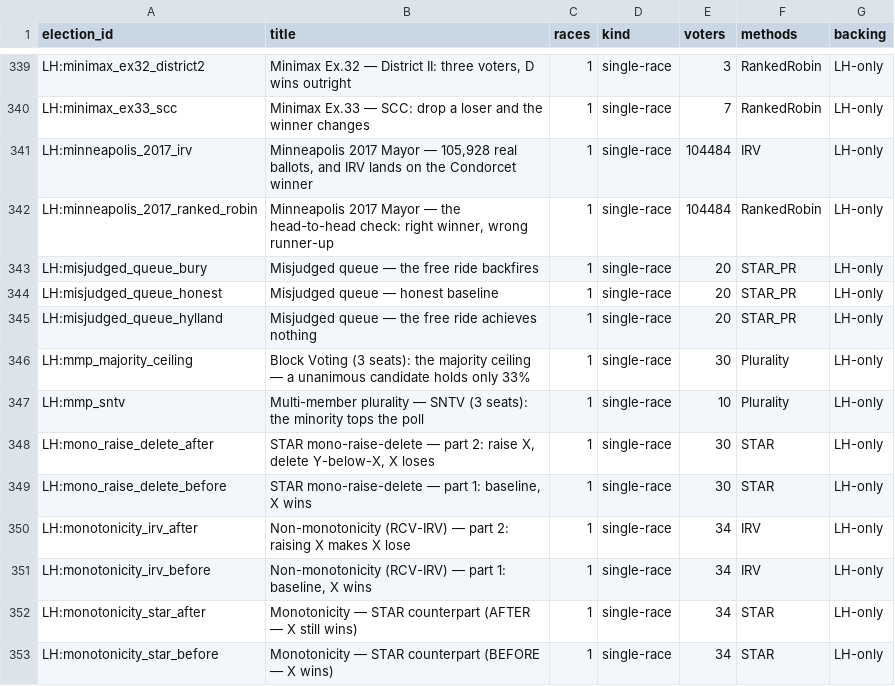
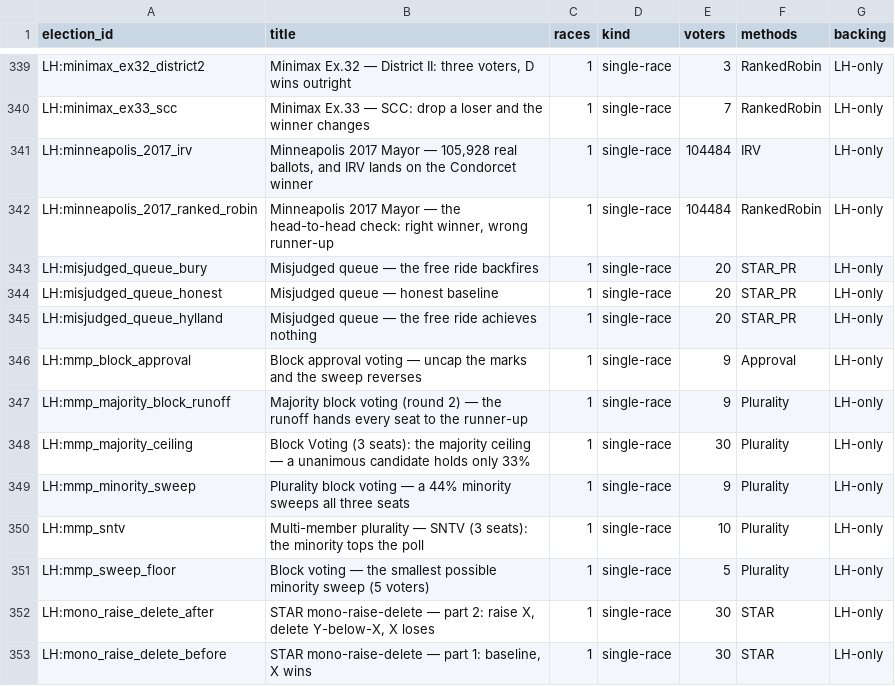
Before and after one commit to masiarek/star-voting-library, a CSV file: 07_Concepts/YAML_test_case_index/elections.csv, drawn as a sheet; only a part is shown, gaps mark what is left out; the shorter side is filled out with more unchanged rows.

```diff
--- a/07_Concepts/YAML_test_case_index/elections.csv
+++ b/07_Concepts/YAML_test_case_index/elections.csv
@@ -345,4 +345,8 @@ LH:misjudged_queue_honest,Misjudged queue — honest baseline,1,single-race,20,S
 LH:misjudged_queue_hylland,Misjudged queue — the free ride achieves nothing,1,single-race,20,STAR_PR,LH-only
+LH:mmp_block_approval,Block approval voting — uncap the marks and the sweep reverses,1,single-race,9,Approval,LH-only
+LH:mmp_majority_block_runoff,Majority block voting (round 2) — the runoff hands every seat to the runner-up,1,single-race,9,Plurality,LH-only
 LH:mmp_majority_ceiling,Block Voting (3 seats): the majority ceiling — a unanimous candidate holds only 33%,1,single-race,30,Plurality,LH-only
+LH:mmp_minority_sweep,Plurality block voting — a 44% minority sweeps all three seats,1,single-race,9,Plurality,LH-only
 LH:mmp_sntv,Multi-member plurality — SNTV (3 seats): the minority tops the poll,1,single-race,10,Plurality,LH-only
+LH:mmp_sweep_floor,Block voting — the smallest possible minority sweep (5 voters),1,single-race,5,Plurality,LH-only
 LH:mono_raise_delete_after,"STAR mono-raise-delete — part 2: raise X, delete Y-below-X, X loses",1,single-race,30,STAR,LH-only
```
Also changed, not shown: 07_Concepts/YAML_test_case_index/races.csv, 13 other files.
